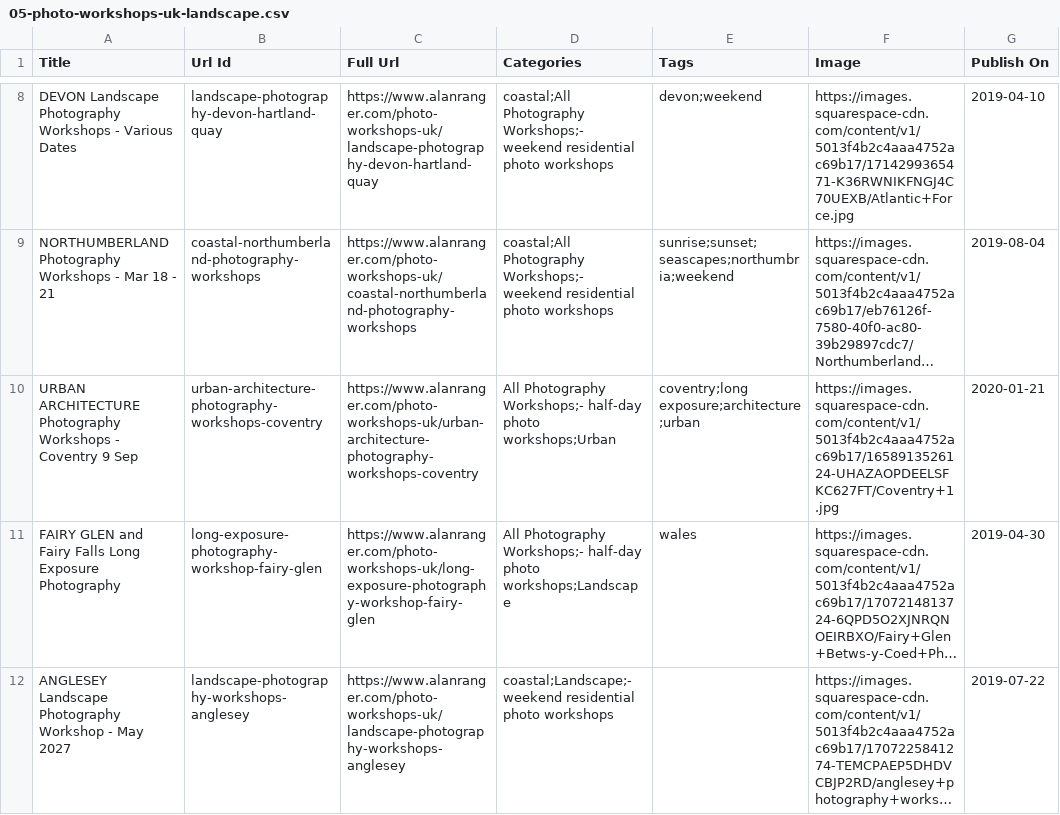
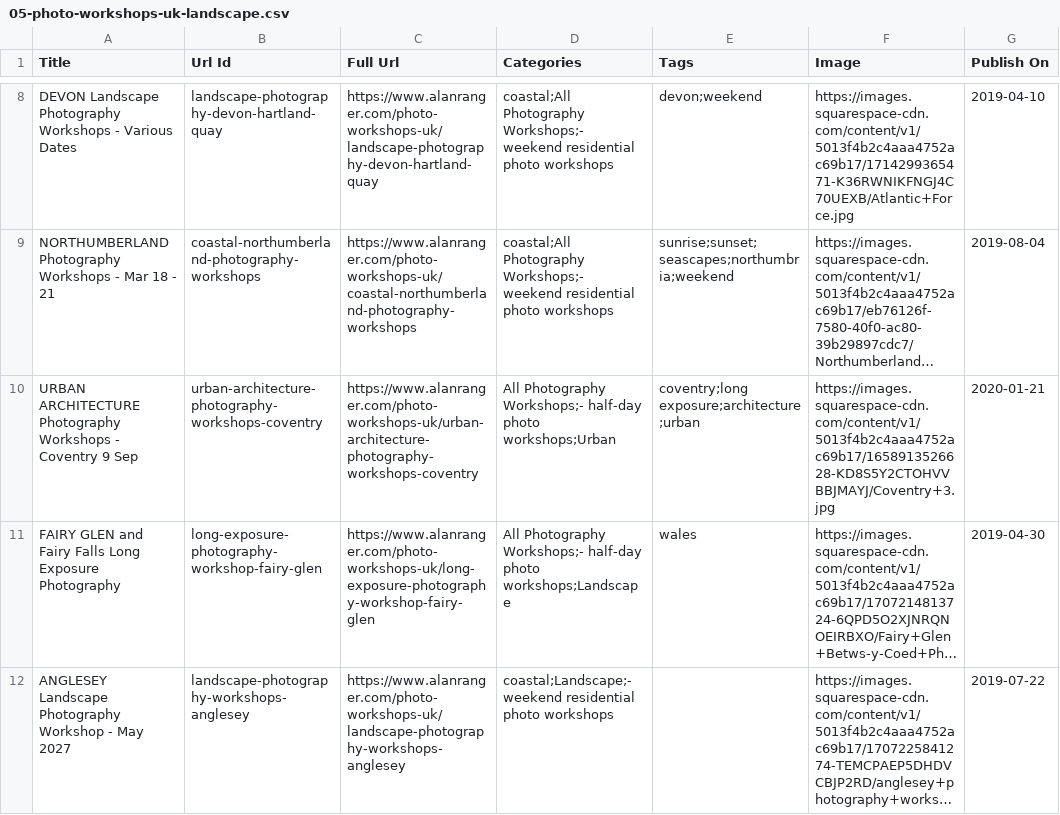
Before and after one commit to alanranger/alan-shared-resources, a CSV file: csv/05-photo-workshops-uk-landscape.csv, drawn as a sheet; only a part is shown, gaps mark what is left out; long unchanged cells end in …; the diff covers the shown part only; the diff names each change by its address in the sheet, - before the commit and + after, or states it on an @@ line.

```diff
--- a/csv/05-photo-workshops-uk-landscape.csv
+++ b/csv/05-photo-workshops-uk-landscape.csv
-F10 (Image): https://images.squarespace-cdn.com/content/v1/5013f4b2c4aaa4752ac69b17/1658913526124-UHAZAOPDEELSFKC627FT/Coventry+1.jpg
+F10 (Image): https://images.squarespace-cdn.com/content/v1/5013f4b2c4aaa4752ac69b17/1658913526628-KD8S5Y2CTOHVVBBJMAYJ/Coventry+3.jpg
```
Also changed, not shown: 6 edited cells elsewhere in this file, csv/03-photographic-workshops-near-me.csv.
